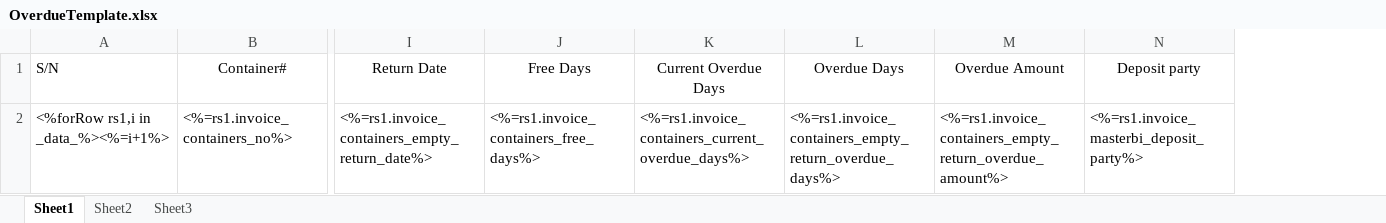
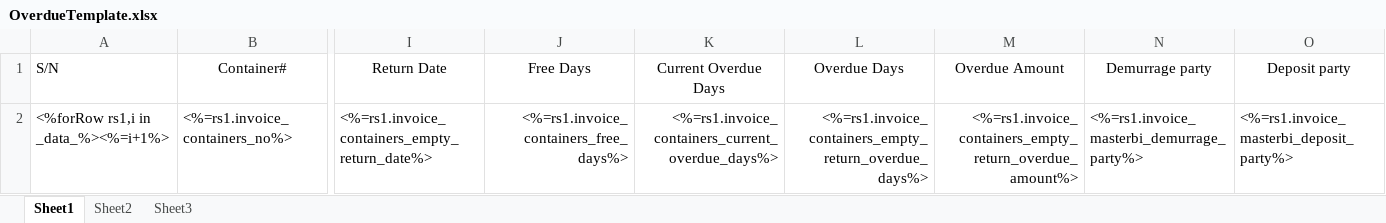
Before and after one commit to LiqunHu/zhongtan-server, an Excel workbook: excelTemplate/OverdueTemplate.xlsx, sheet Sheet1, drawn as a sheet; only a part is shown, gaps mark what is left out; values as stored, in another font and other column widths than the file's, no borders; the diff names each change by its address in the sheet, - before the commit and + after, or states it on an @@ line.

```diff
--- a/excelTemplate/OverdueTemplate.xlsx (sheet Sheet1)
+++ b/excelTemplate/OverdueTemplate.xlsx (sheet Sheet1)
+column N (Demurrage party), row 2: <%=rs1.invoice_masterbi_demurrage_party%>
-J2:M2 alignment: left
+J2:M2 alignment: right
```
Also changed, not shown: excelTemplate/DemurrageAdminTemplate.xlsx, excelTemplate/DemurrageTemplate.xlsx, 6 other files.
